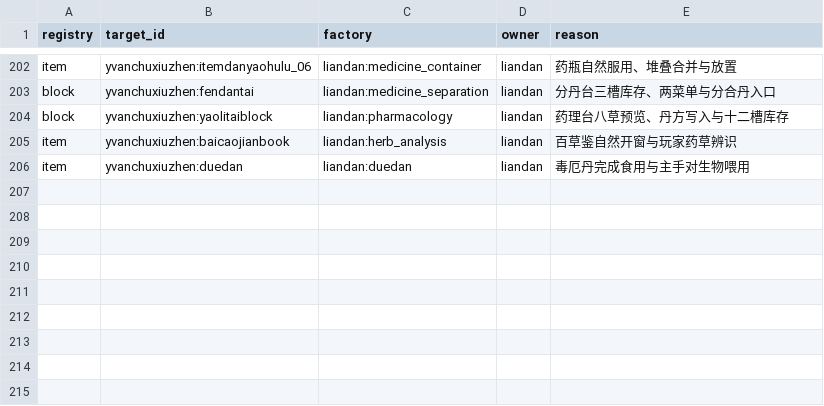
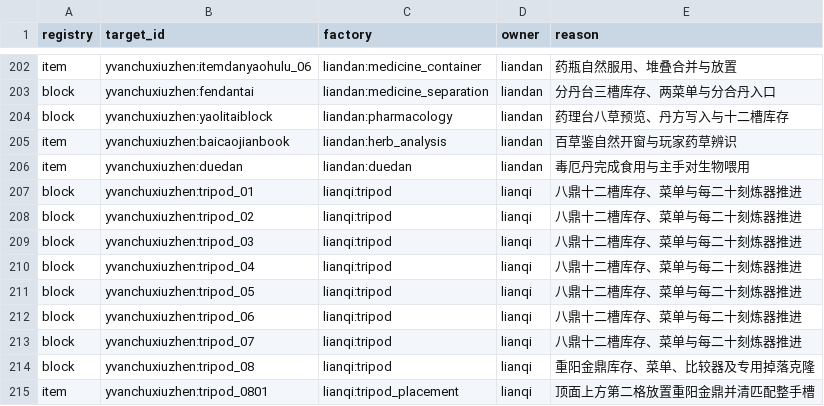
Before and after one commit to Shane77ly/yvanchuxiuzhen-1.21.1, a CSV file: docs/reference/conversion/factory_overrides.csv, drawn as a sheet; only a part is shown, gaps mark what is left out; the diff names each change by its address in the sheet, - before the commit and + after, or states it on an @@ line.

Commit message:
feat: port refining tripod production and upgrades

```diff
--- a/docs/reference/conversion/factory_overrides.csv
+++ b/docs/reference/conversion/factory_overrides.csv
+row 207: block | yvanchuxiuzhen:tripod_01 | lianqi:tripod | lianqi | 八鼎十二槽库存、菜单与每二十刻炼器推进
+row 208: block | yvanchuxiuzhen:tripod_02 | lianqi:tripod | lianqi | 八鼎十二槽库存、菜单与每二十刻炼器推进
+row 209: block | yvanchuxiuzhen:tripod_03 | lianqi:tripod | lianqi | 八鼎十二槽库存、菜单与每二十刻炼器推进
+row 210: block | yvanchuxiuzhen:tripod_04 | lianqi:tripod | lianqi | 八鼎十二槽库存、菜单与每二十刻炼器推进
+row 211: block | yvanchuxiuzhen:tripod_05 | lianqi:tripod | lianqi | 八鼎十二槽库存、菜单与每二十刻炼器推进
+row 212: block | yvanchuxiuzhen:tripod_06 | lianqi:tripod | lianqi | 八鼎十二槽库存、菜单与每二十刻炼器推进
+row 213: block | yvanchuxiuzhen:tripod_07 | lianqi:tripod | lianqi | 八鼎十二槽库存、菜单与每二十刻炼器推进
+row 214: block | yvanchuxiuzhen:tripod_08 | lianqi:tripod | lianqi | 重阳金鼎库存、菜单、比较器及专用掉落克隆
+row 215: item | yvanchuxiuzhen:tripod_0801 | lianqi:tripod_placement | lianqi | 顶面上方第二格放置重阳金鼎并清匹配整手槽
```
Also changed, not shown: docs/reference/conversion/lang_prefixes.csv, docs/reference/conversion/screen_textures.csv, 55 other files.
